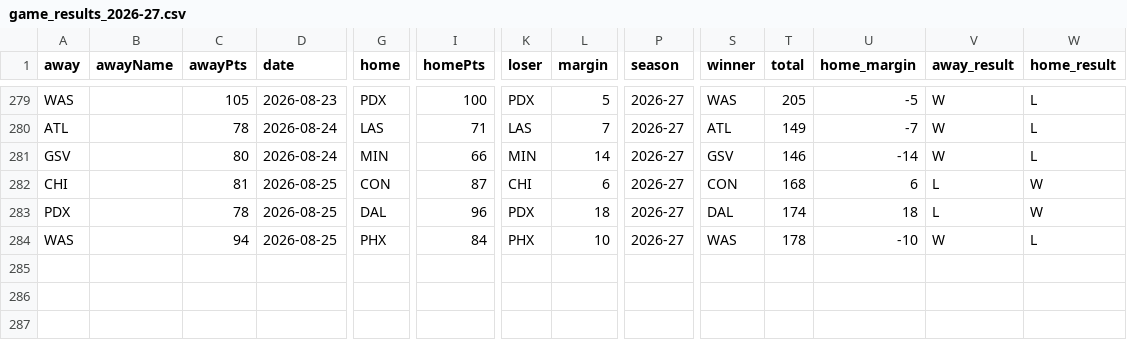
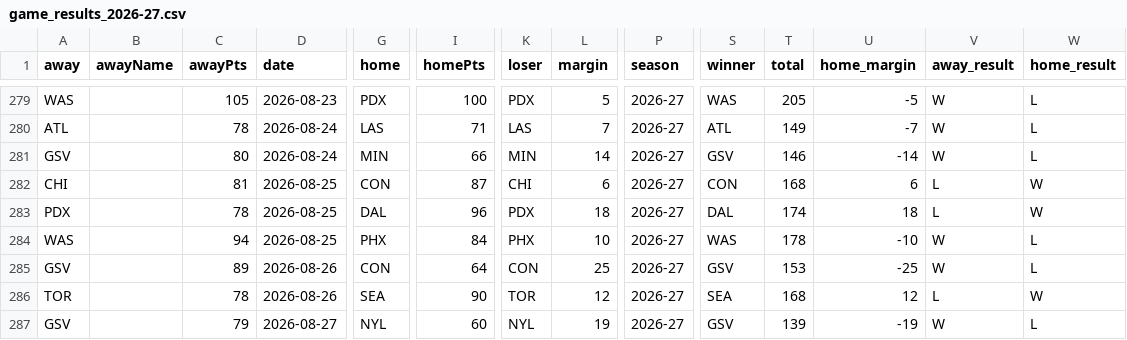
Before and after one commit to Alphakiller1/wnba-edge-model, a CSV file: data/processed/game_results_2026-27.csv, drawn as a sheet; only a part is shown, gaps mark what is left out; rows hold the shown columns only; the diff names each change by its address in the sheet, - before the commit and + after, or states it on an @@ line.

```diff
--- a/data/processed/game_results_2026-27.csv
+++ b/data/processed/game_results_2026-27.csv
+row 285: GSV |  | 89 | 2026-08-26 | CON | 64 | CON | 25 | 2026-27 | GSV | 153 | -25 | W | L
+row 286: TOR |  | 78 | 2026-08-26 | SEA | 90 | TOR | 12 | 2026-27 | SEA | 168 | 12 | L | W
+row 287: GSV |  | 79 | 2026-08-27 | NYL | 60 | NYL | 19 | 2026-27 | GSV | 139 | -19 | W | L
```
Also changed, not shown: data/predictions/game_predictions.csv, data/predictions/market_predictions.csv, 10 other files.
